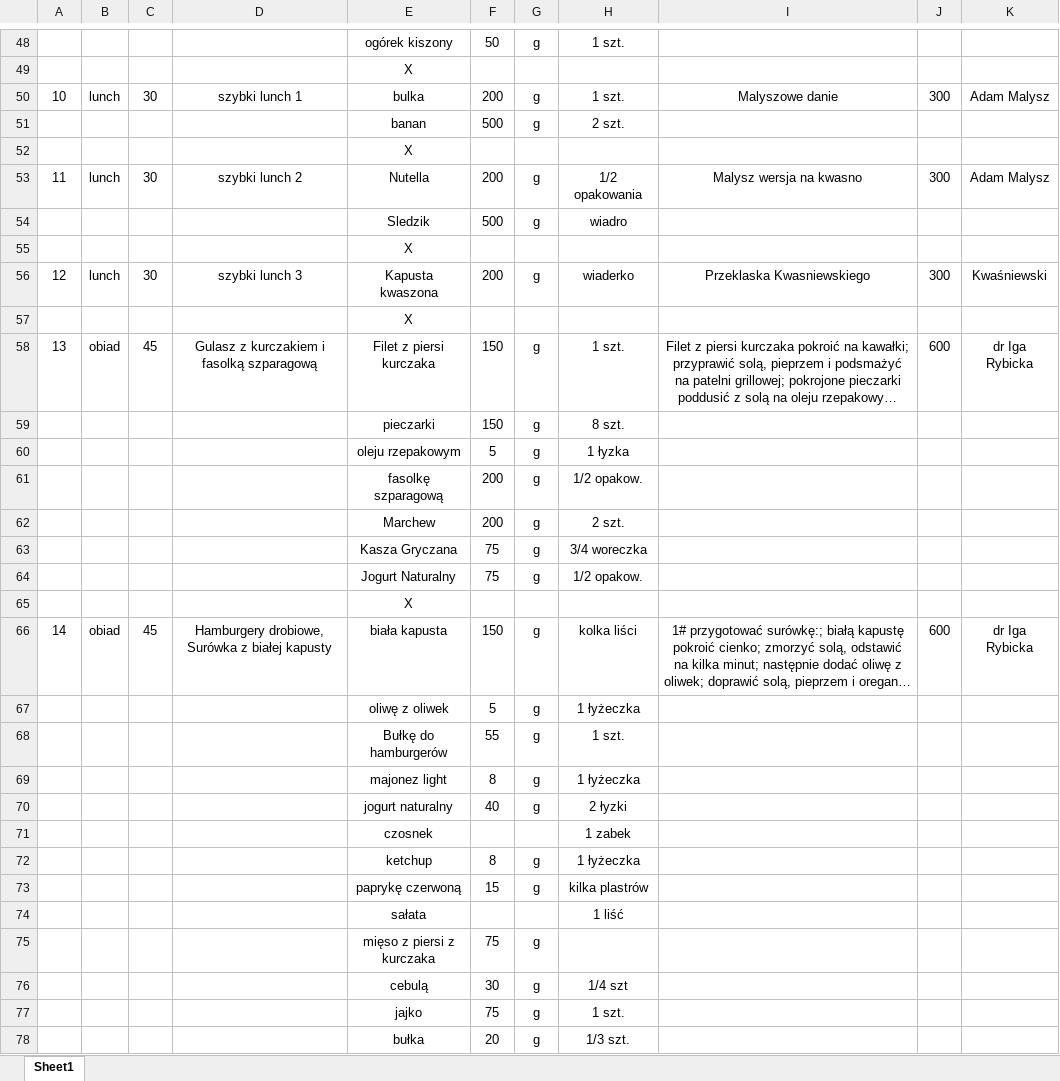
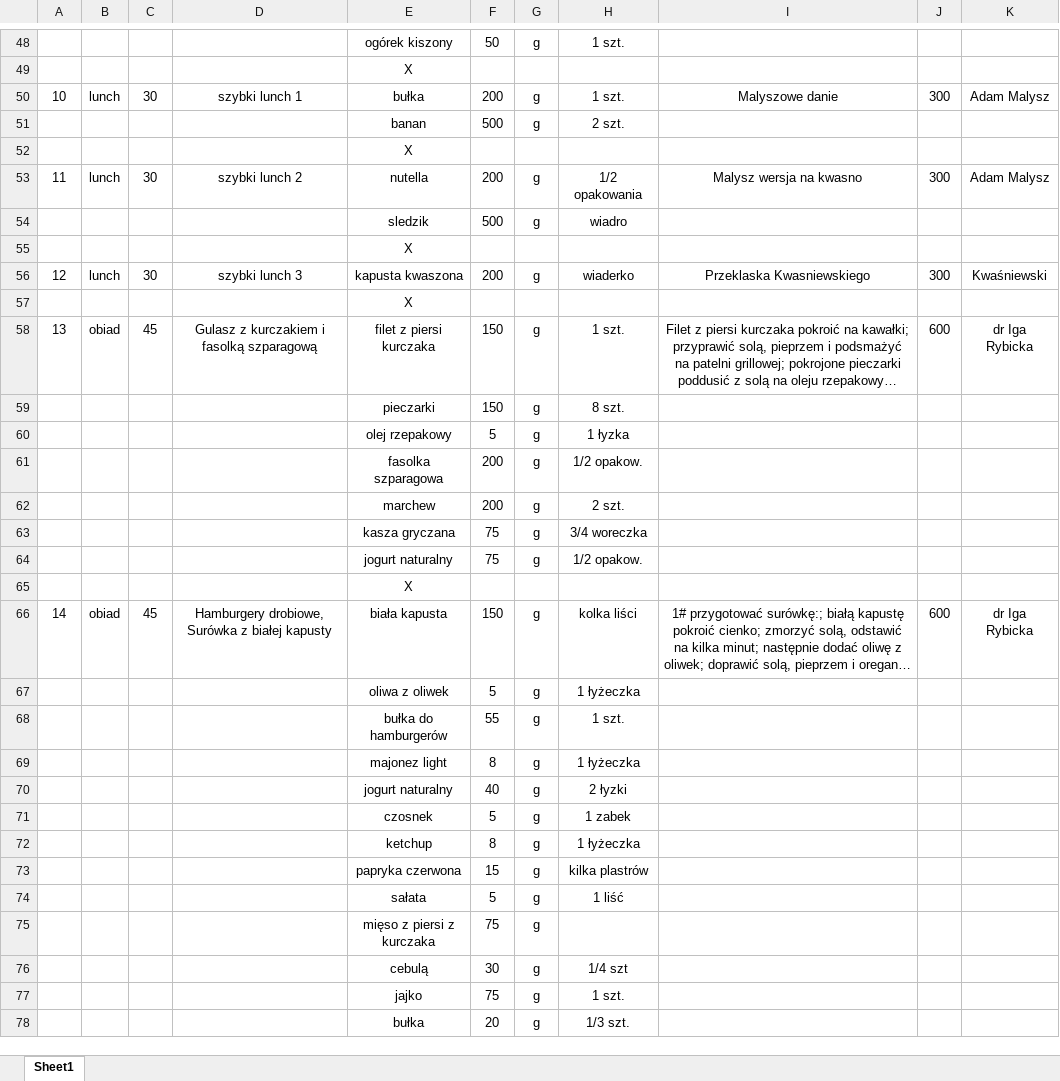
Before and after one commit to EatMeAll/EatMeAll, an Excel workbook: ExcelReader/src/main/resources/data/jadlospis2.xlsx, sheet Sheet1, drawn as a sheet; only a part is shown, gaps mark what is left out; long unchanged cells end in …; values as stored, in another font and other column widths than the file's, no borders; the diff covers the shown part only; the diff names each change by its address in the sheet, - before the commit and + after, or states it on an @@ line.

Commit message:
1# added unique name product 2# implemented in excelReader 3#implemented on repository product

```diff
--- a/ExcelReader/src/main/resources/data/jadlospis2.xlsx (sheet Sheet1)
+++ b/ExcelReader/src/main/resources/data/jadlospis2.xlsx (sheet Sheet1)
-E50: bulka
+E50: bułka
-E53: Nutella
+E53: nutella
-E54: Sledzik
+E54: sledzik
-E56: Kapusta kwaszona
+E56: kapusta kwaszona
-E58: Filet z piersi kurczaka
+E58: filet z piersi kurczaka
-E60: oleju rzepakowym
+E60: olej rzepakowy
-E61: fasolkę szparagową
+E61: fasolka szparagowa
-E62: Marchew
+E62: marchew
-E63: Kasza Gryczana
+E63: kasza gryczana
-E64: Jogurt Naturalny
+E64: jogurt naturalny
-E67: oliwę z oliwek
+E67: oliwa z oliwek
-E68: Bułkę do hamburgerów
+E68: bułka do hamburgerów
-F71: (empty)
+F71: 5
-G71: (empty)
+G71: g
-E73: paprykę czerwoną
+E73: papryka czerwona
-F74: (empty)
+F74: 5
-G74: (empty)
+G74: g
```
Also changed, not shown: 23 edited cells elsewhere in this sheet, 5 other files.
